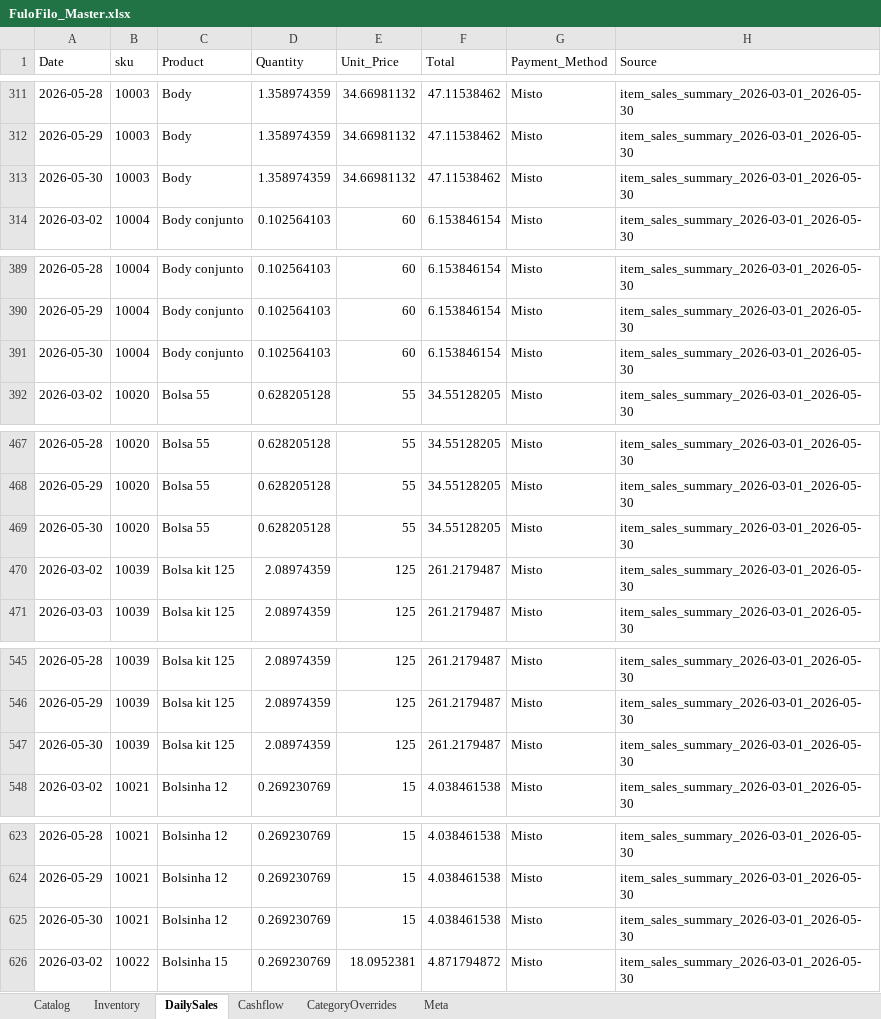
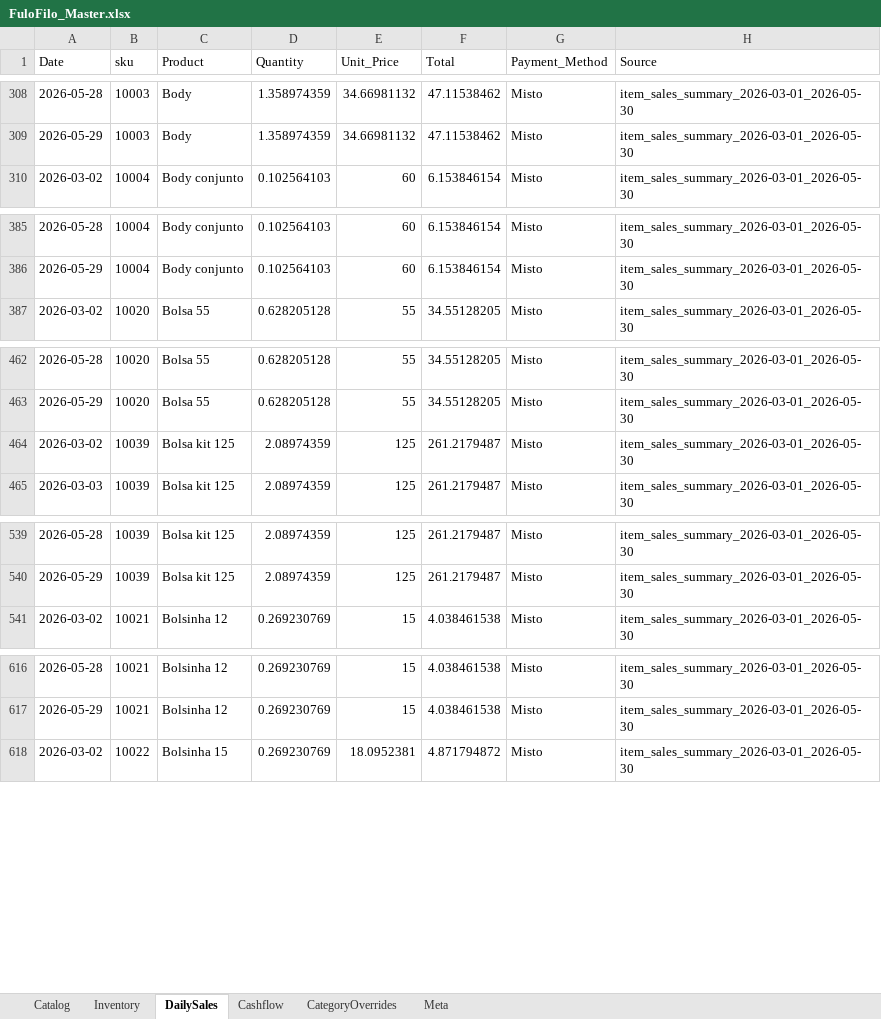
Before and after one commit to AUTOGIO/fulofilo-analytics, an Excel workbook: data/excel/FuloFilo_Master.xlsx, sheet DailySales, drawn as a sheet; only a part is shown, gaps mark what is left out; values as stored, in another font and other column widths than the file's, no borders; removed rows and columns are numbered as before the commit, all else as after; the diff covers the shown part only; the diff names each change by its address in the sheet, - before the commit and + after, or states it on an @@ line.

```diff
--- a/data/excel/FuloFilo_Master.xlsx (sheet DailySales)
+++ b/data/excel/FuloFilo_Master.xlsx (sheet DailySales)
-row 313: 2026-05-30 | 10003 | Body | 1.358974359 | 34.66981132 | 47.11538462 | Misto | item_sales_summary_2026-03-01_2026-05-30
-row 391: 2026-05-30 | 10004 | Body conjunto | 0.102564103 | 60 | 6.153846154 | Misto | item_sales_summary_2026-03-01_2026-05-30
-row 469: 2026-05-30 | 10020 | Bolsa 55 | 0.628205128 | 55 | 34.55128205 | Misto | item_sales_summary_2026-03-01_2026-05-30
-row 547: 2026-05-30 | 10039 | Bolsa kit 125 | 2.08974359 | 125 | 261.2179487 | Misto | item_sales_summary_2026-03-01_2026-05-30
-row 625: 2026-05-30 | 10021 | Bolsinha 12 | 0.269230769 | 15 | 4.038461538 | Misto | item_sales_summary_2026-03-01_2026-05-30
```
Also changed, not shown: 37 added rows, 34 removed rows and 4 edited cells elsewhere in this sheet, sheet Cashflow, 30 other files.
